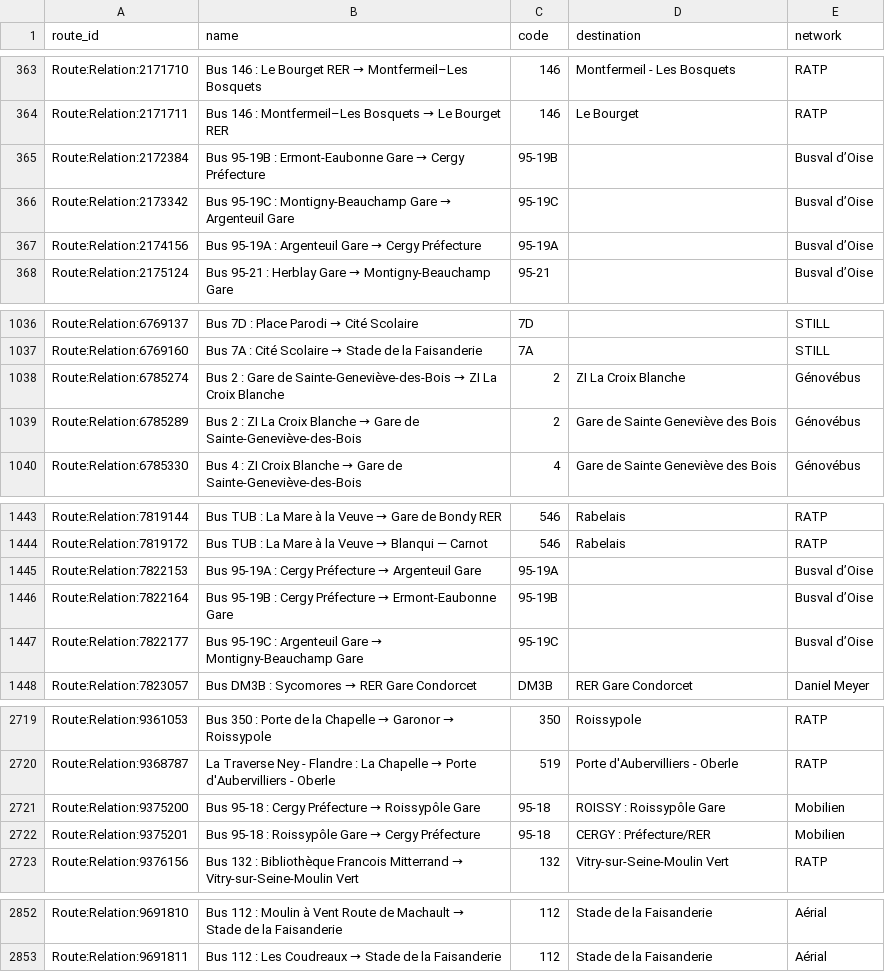
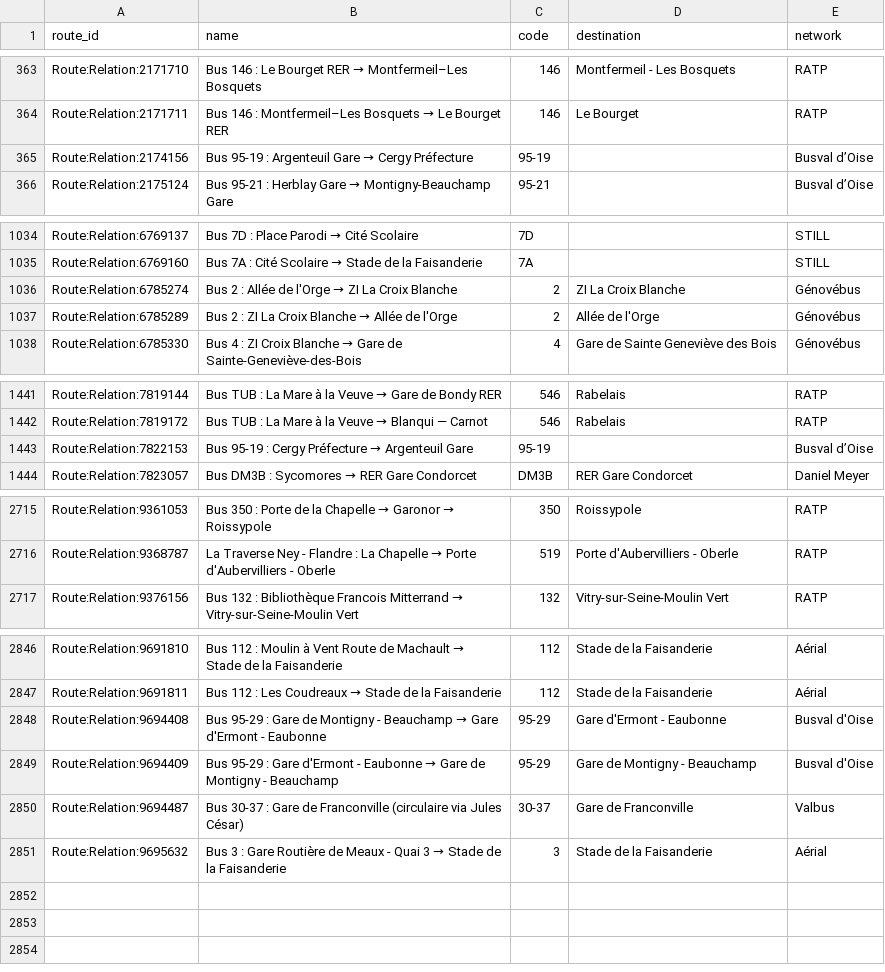
Before and after one commit to Jungle-Bus/ref-fr-STIF, a CSV file: data/idf_routes.csv, drawn as a sheet; only a part is shown, gaps mark what is left out; the diff covers the shown part only.

```diff
--- a/data/idf_routes.csv
+++ b/data/idf_routes.csv
@@ -364,5 +364,3 @@ Route:Relation:2171710,Bus 146 : Le Bourget RER → Montfermeil–Les Bosquets,1
 Route:Relation:2171711,Bus 146 : Montfermeil–Les Bosquets → Le Bourget RER,146,Le Bourget,RATP
-Route:Relation:2172384,Bus 95-19B : Ermont-Eaubonne Gare → Cergy Préfecture,95-19B,,Busval d’Oise
-Route:Relation:2173342,Bus 95-19C : Montigny-Beauchamp Gare → Argenteuil Gare,95-19C,,Busval d’Oise
-Route:Relation:2174156,Bus 95-19A : Argenteuil Gare → Cergy Préfecture,95-19A,,Busval d’Oise
+Route:Relation:2174156,Bus 95-19 : Argenteuil Gare → Cergy Préfecture,95-19,,Busval d’Oise
 Route:Relation:2175124,Bus 95-21 : Herblay Gare → Montigny-Beauchamp Gare,95-21,,Busval d’Oise
@@ -1037,4 +1035,4 @@ Route:Relation:6769137,Bus 7D : Place Parodi → Cité Scolaire,7D,,STILL
 Route:Relation:6769160,Bus 7A : Cité Scolaire → Stade de la Faisanderie,7A,,STILL
-Route:Relation:6785274,Bus 2 : Gare de Sainte-Geneviève-des-Bois → ZI La Croix Blanche,2,ZI La Croix Blanche,Génovébus
-Route:Relation:6785289,Bus 2 : ZI La Croix Blanche → Gare de Sainte-Geneviève-des-Bois,2,Gare de Sainte Geneviève des Bois,Génovébus
+Route:Relation:6785274,Bus 2 : Allée de l'Orge → ZI La Croix Blanche,2,ZI La Croix Blanche,Génovébus
+Route:Relation:6785289,Bus 2 : ZI La Croix Blanche → Allée de l'Orge,2,Allée de l'Orge,Génovébus
 Route:Relation:6785330,Bus 4 : ZI Croix Blanche → Gare de Sainte-Geneviève-des-Bois,4,Gare de Sainte Geneviève des Bois,Génovébus
@@ -1444,5 +1442,3 @@ Route:Relation:7819144,Bus TUB : La Mare à la Veuve → Gare de Bondy RER,546,R
 Route:Relation:7819172,Bus TUB : La Mare à la Veuve → Blanqui — Carnot,546,Rabelais,RATP
-Route:Relation:7822153,Bus 95-19A : Cergy Préfecture → Argenteuil Gare,95-19A,,Busval d’Oise
-Route:Relation:7822164,Bus 95-19B : Cergy Préfecture → Ermont-Eaubonne Gare,95-19B,,Busval d’Oise
-Route:Relation:7822177,Bus 95-19C : Argenteuil Gare → Montigny-Beauchamp Gare,95-19C,,Busval d’Oise
+Route:Relation:7822153,Bus 95-19 : Cergy Préfecture → Argenteuil Gare,95-19,,Busval d’Oise
 Route:Relation:7823057,Bus DM3B : Sycomores → RER Gare Condorcet,DM3B,RER Gare Condorcet,Daniel Meyer
@@ -2720,4 +2716,2 @@ Route:Relation:9361053,Bus 350 : Porte de la Chapelle → Garonor → Roissypole
 Route:Relation:9368787,La Traverse Ney - Flandre : La Chapelle → Porte d'Aubervilliers - Oberle,519,Porte d'Aubervilliers - Oberle,RATP
-Route:Relation:9375200,Bus 95-18 : Cergy Préfecture → Roissypôle Gare,95-18,ROISSY : Roissypôle Gare,Mobilien
-Route:Relation:9375201,Bus 95-18 : Roissypôle Gare → Cergy Préfecture,95-18,CERGY : Préfecture/RER,Mobilien
 Route:Relation:9376156,Bus 132 : Bibliothèque Francois Mitterrand → Vitry-sur-Seine-Moulin Vert,132,Vitry-sur-Seine-Moulin Vert,RATP
@@ -2853 +2847,5 @@ Route:Relation:9691810,Bus 112 : Moulin à Vent Route de Machault → Stade de l
 Route:Relation:9691811,Bus 112 : Les Coudreaux → Stade de la Faisanderie,112,Stade de la Faisanderie,Aérial
+Route:Relation:9694408,Bus 95-29 : Gare de Montigny - Beauchamp → Gare d'Ermont - Eaubonne,95-29,Gare d'Ermont - Eaubonne,Busval d'Oise
+Route:Relation:9694409,Bus 95-29 : Gare d'Ermont - Eaubonne → Gare de Montigny - Beauchamp,95-29,Gare de Montigny - Beauchamp,Busval d'Oise
+Route:Relation:9694487,Bus 30-37 : Gare de Franconville (circulaire via Jules César),30-37,Gare de Franconville,Valbus
+Route:Relation:9695632,Bus 3 : Gare Routière de Meaux - Quai 3 → Stade de la Faisanderie,3,Stade de la Faisanderie,Aérial
```
Also changed, not shown: 11 edited cells elsewhere in this file, data/lignes.csv, data/osm_missing_lines.csv, 3 other files.
